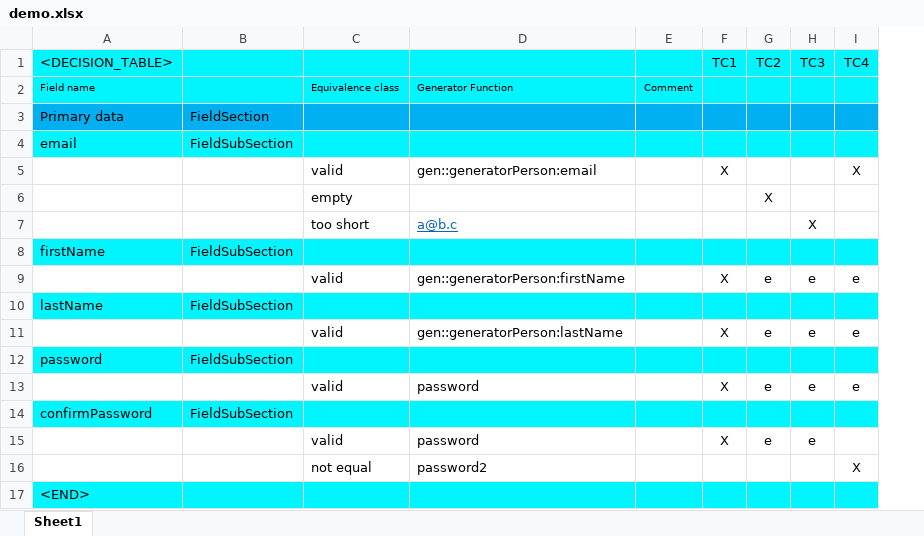
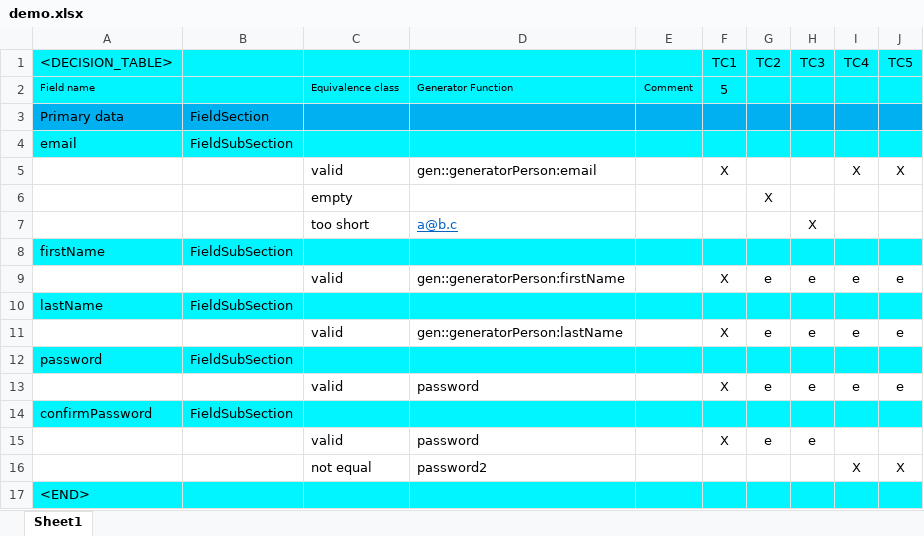
Before and after one commit to marvinbernd/nanook-demo, an Excel workbook: resources/demo.xlsx, sheet Sheet1, drawn as a sheet; values as stored, in another font and other column widths than the file's, no borders; the diff names each change by its address in the sheet, - before the commit and + after, or states it on an @@ line.

```diff
--- a/resources/demo.xlsx (sheet Sheet1)
+++ b/resources/demo.xlsx (sheet Sheet1)
+column J (TC5), rows 5-16: X |  |  |  | e |  | e |  | e |  |  | X
-F2 (TC1): (empty)
+F2 (TC1): 5
```
Also changed, not shown: 19 other files.
